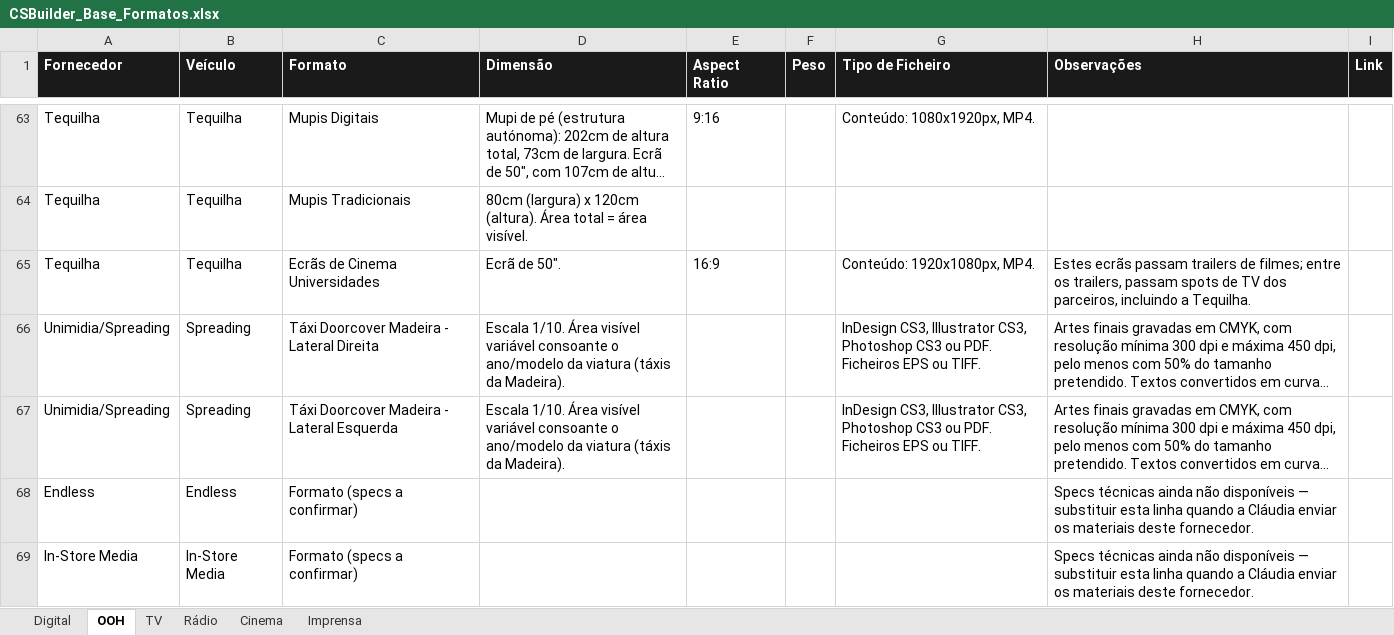
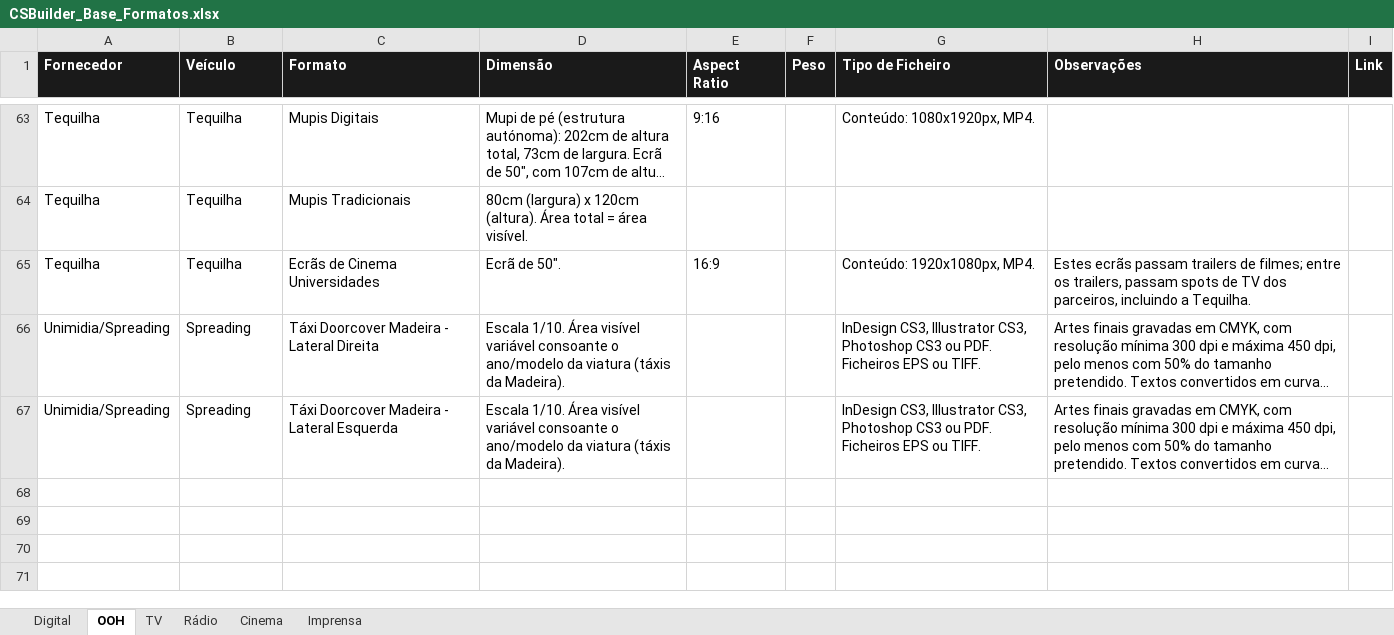
Before and after one commit to claudiarosa00/MS-Builder, an Excel workbook: data/CSBuilder_Base_Formatos.xlsx, sheet OOH, drawn as a sheet; only a part is shown, gaps mark what is left out; long unchanged cells end in …; values as stored, in another font and other column widths than the file's, no borders; the diff names each change by its address in the sheet, - before the commit and + after, or states it on an @@ line.

```diff
--- a/data/CSBuilder_Base_Formatos.xlsx (sheet OOH)
+++ b/data/CSBuilder_Base_Formatos.xlsx (sheet OOH)
-row 68: Endless | Endless | Formato (specs a confirmar) |  |  |  |  | Specs técnicas ainda não disponíveis — substituir esta linha quando a Cláudia enviar os materiais deste fornecedor.
-row 69: In-Store Media | In-Store Media | Formato (specs a confirmar) |  |  |  |  | Specs técnicas ainda não disponíveis — substituir esta linha quando a Cláudia enviar os materiais deste fornecedor.
```
Also changed, not shown: sheet Digital, data/base-formatos.xlsx.
